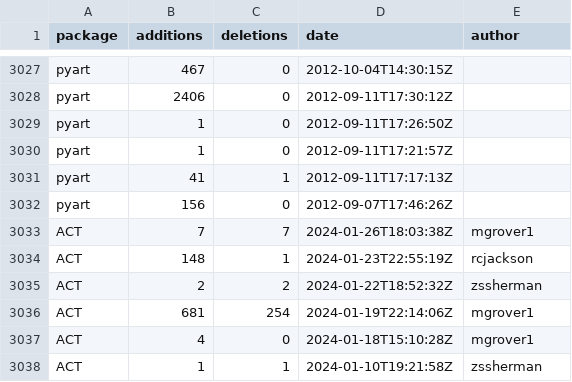
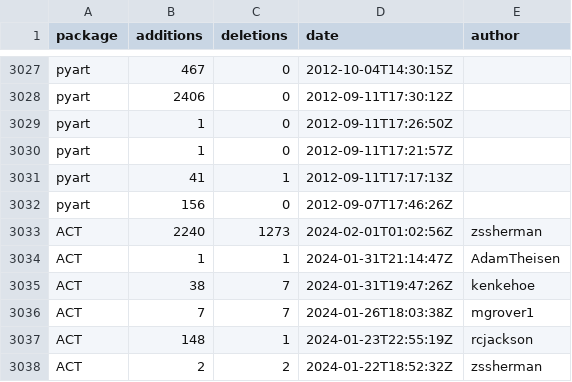
Before and after one commit to mgrover1/test-metrics, a CSV file: data/github_commits.csv, drawn as a sheet; only a part is shown, gaps mark what is left out; the shorter side is filled out with more unchanged rows.

```diff
--- a/data/github_commits.csv
+++ b/data/github_commits.csv
@@ -3032,2 +3032,5 @@ pyart,41,1,2012-09-11T17:17:13Z,
 pyart,156,0,2012-09-07T17:46:26Z,
+ACT,2240,1273,2024-02-01T01:02:56Z,zssherman
+ACT,1,1,2024-01-31T21:14:47Z,AdamTheisen
+ACT,38,7,2024-01-31T19:47:26Z,kenkehoe
 ACT,7,7,2024-01-26T18:03:38Z,mgrover1
```
Also changed, not shown: data/conda_stats.csv, data/github_issues.csv, 12 other files.
